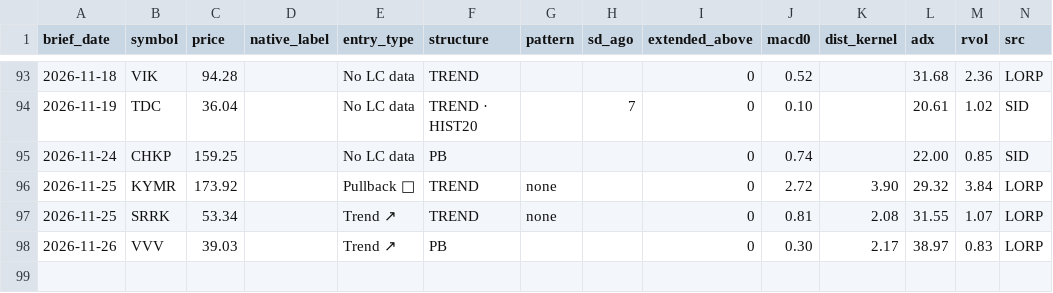
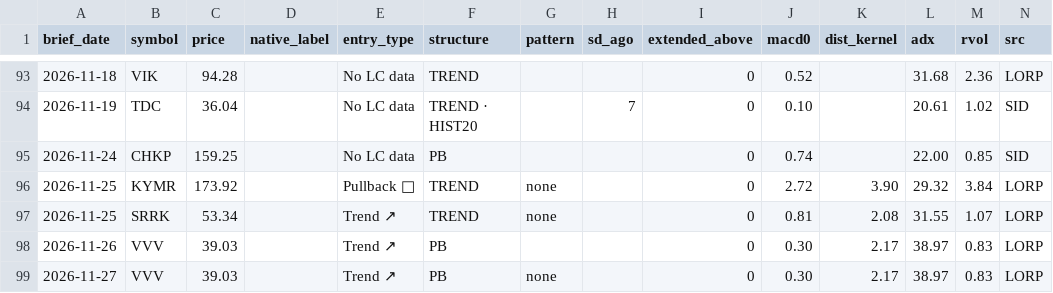
Before and after one commit to davidmackinnon99-ux/trading-brief, a CSV file: data/lorp_signal_log.csv, drawn as a sheet; only a part is shown, gaps mark what is left out.

```diff
--- a/data/lorp_signal_log.csv
+++ b/data/lorp_signal_log.csv
@@ -98 +98,2 @@ brief_date,symbol,price,native_label,entry_type,structure,pattern,sd_ago,extende
 2026-11-26,VVV,39.03,,Trend ↗,PB,,,0,0.30,2.17,38.97,0.83,LORP
+2026-11-27,VVV,39.03,,Trend ↗,PB,none,,0,0.30,2.17,38.97,0.83,LORP
```
Also changed, not shown: data/candidate_tracker.csv.
